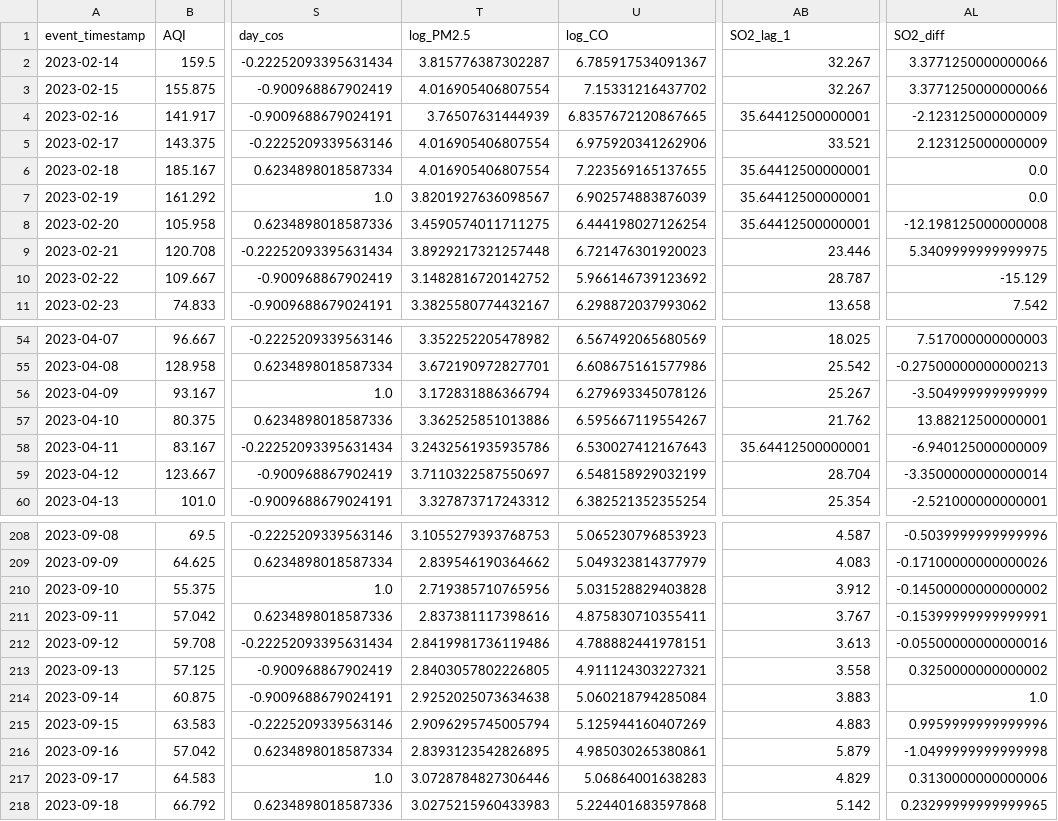
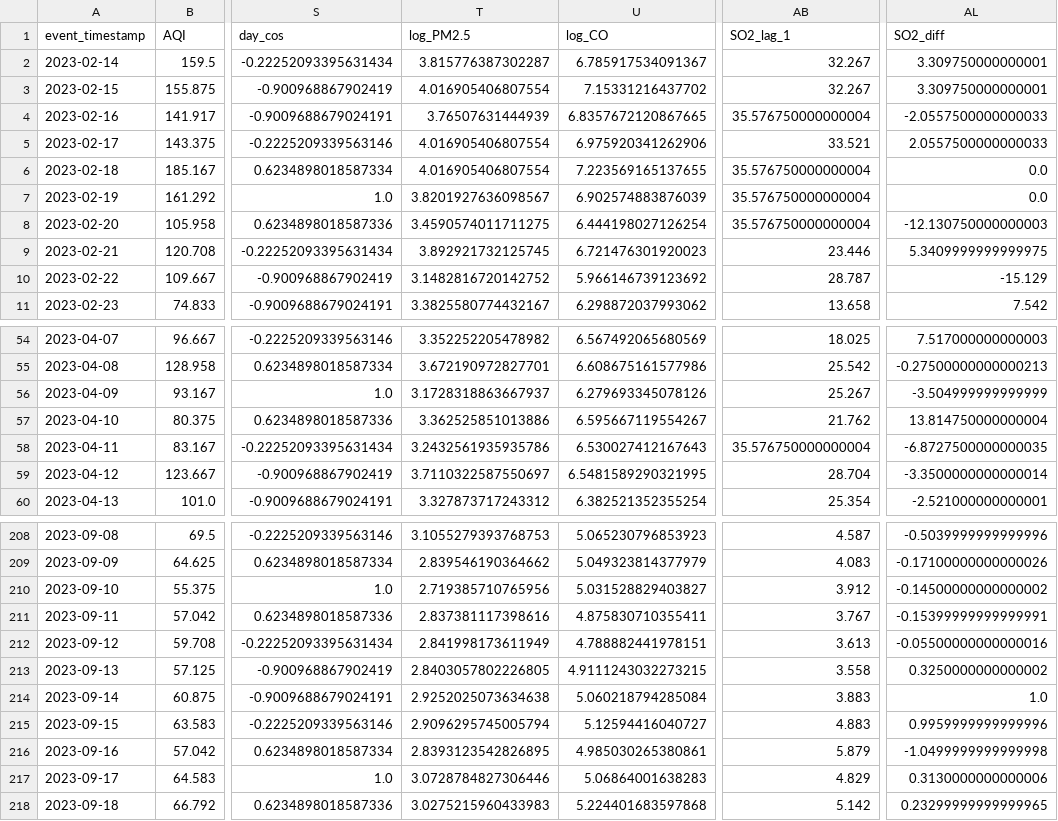
Before and after one commit to MuhammadHassanSiddiqui123/aqi-predictor, a CSV file: data/feature_store/karachi_daily_features.csv, drawn as a sheet; only a part is shown, gaps mark what is left out; the diff covers the shown part only; the diff names each change by its address in the sheet, - before the commit and + after, or states it on an @@ line.

```diff
--- a/data/feature_store/karachi_daily_features.csv
+++ b/data/feature_store/karachi_daily_features.csv
-AL2:AL3 (SO2_diff): 3.3771250000000066
+AL2:AL3 (SO2_diff): 3.309750000000001
-AB4 (SO2_lag_1): 35.64412500000001
+AB4 (SO2_lag_1): 35.576750000000004
-AL4 (SO2_diff): -2.123125000000009
+AL4 (SO2_diff): -2.0557500000000033
-AL5 (SO2_diff): 2.123125000000009
+AL5 (SO2_diff): 2.0557500000000033
-AB6:AB8 (SO2_lag_1): 35.64412500000001
+AB6:AB8 (SO2_lag_1): 35.576750000000004
-AL8 (SO2_diff): -12.198125000000008
+AL8 (SO2_diff): -12.130750000000003
-T9 (log_PM2.5): 3.8929217321257448
+T9 (log_PM2.5): 3.892921732125745
-T56 (log_PM2.5): 3.172831886366794
+T56 (log_PM2.5): 3.1728318863667937
-AL57 (SO2_diff): 13.88212500000001
+AL57 (SO2_diff): 13.814750000000004
-AB58 (SO2_lag_1): 35.64412500000001
+AB58 (SO2_lag_1): 35.576750000000004
-AL58 (SO2_diff): -6.940125000000009
+AL58 (SO2_diff): -6.8727500000000035
-U59 (log_CO): 6.548158929032199
+U59 (log_CO): 6.5481589290321995
-U210 (log_CO): 5.031528829403828
+U210 (log_CO): 5.031528829403827
-T212 (log_PM2.5): 2.8419981736119486
+T212 (log_PM2.5): 2.841998173611949
-U213 (log_CO): 4.911124303227321
+U213 (log_CO): 4.9111243032273215
-U215 (log_CO): 5.125944160407269
+U215 (log_CO): 5.12594416040727
```
Also changed, not shown: 111 edited cells elsewhere in this file.
